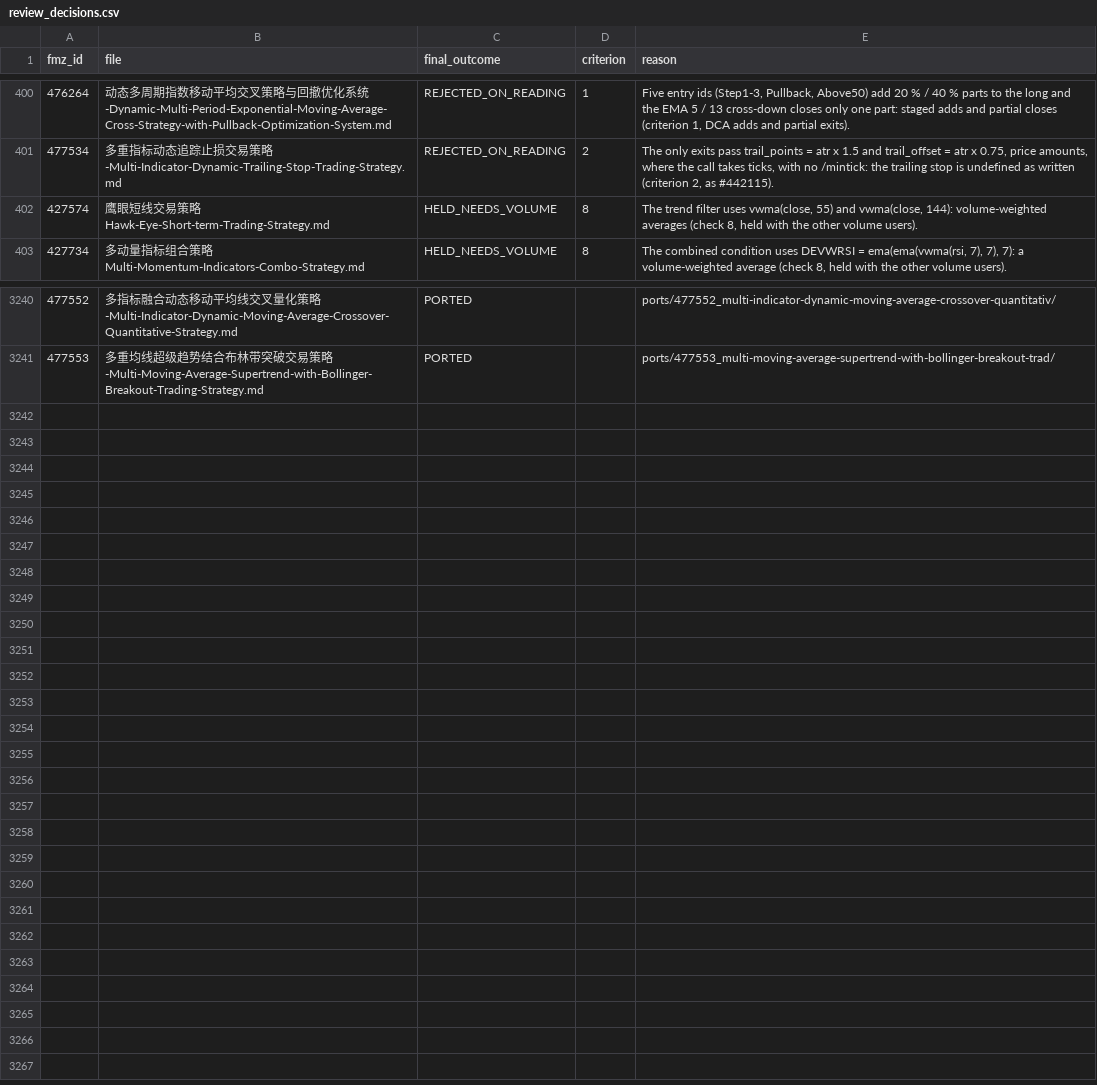
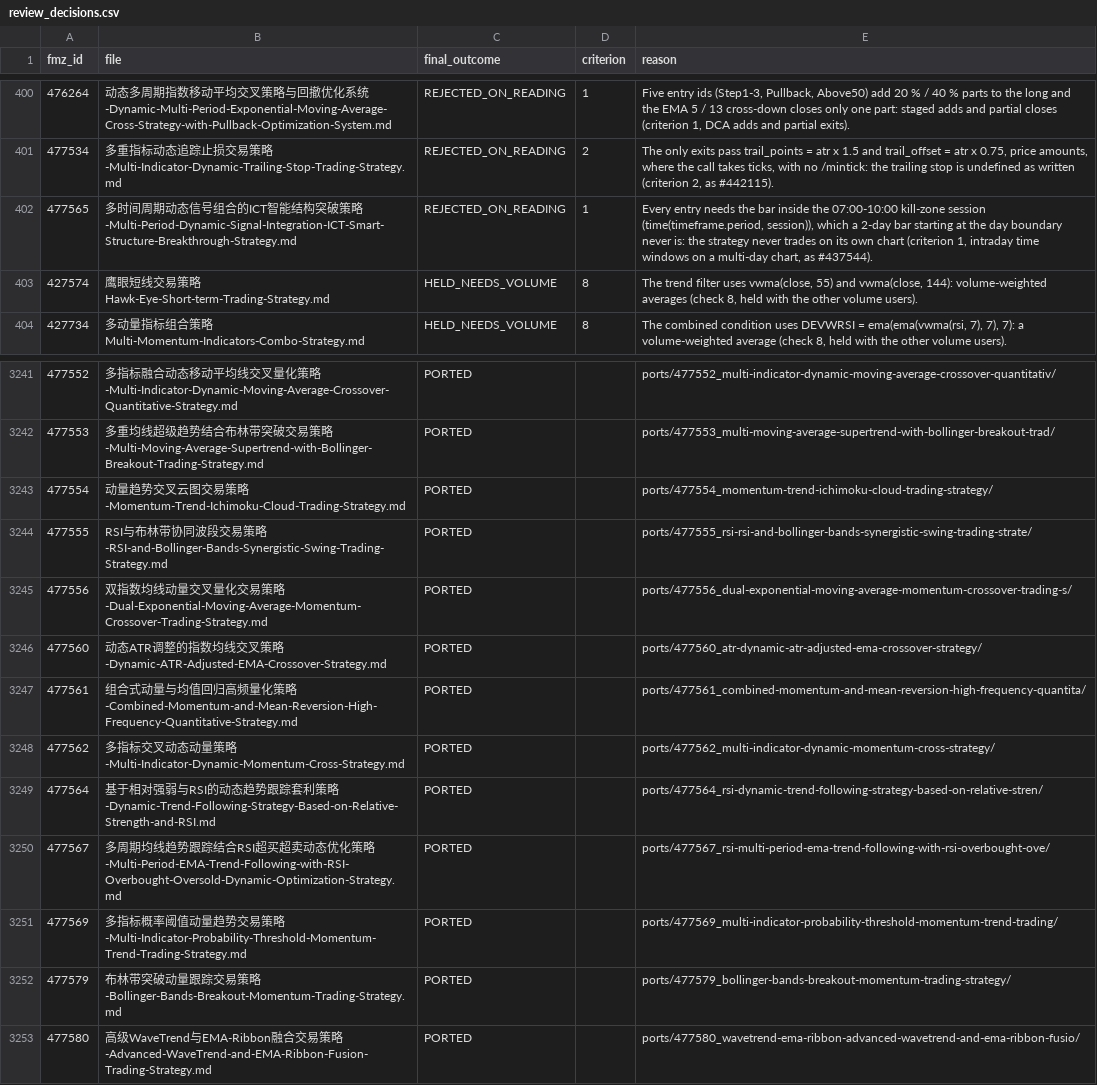
Before and after one commit to r35t1tut0r0rb15-gif/fmz-strategies, a CSV file: review_decisions.csv, drawn as a sheet; only a part is shown, gaps mark what is left out.

```diff
--- a/review_decisions.csv
+++ b/review_decisions.csv
@@ -401,2 +401,3 @@ fmz_id,file,final_outcome,criterion,reason
 477534,多重指标动态追踪止损交易策略-Multi-Indicator-Dynamic-Trailing-Stop-Trading-Strategy.md,REJECTED_ON_READING,2,"The only exits pass trail_points = atr x 1.5 and trail_offset = atr x 0.75, price amounts, where the call takes ticks, with no /mintick: the trailing stop is undefined as written (criterion 2, as #442115)."
+477565,多时间周期动态信号组合的ICT智能结构突破策略-Multi-Period-Dynamic-Signal-Integration-ICT-Smart-Structure-Breakthrough-Strategy.md,REJECTED_ON_READING,1,"Every entry needs the bar inside the 07:00-10:00 kill-zone session (time(timeframe.period, session)), which a 2-day bar starting at the day boundary never is: the strategy never trades on its own chart (criterion 1, intraday time windows on a multi-day chart, as #437544)."
 427574,鹰眼短线交易策略Hawk-Eye-Short-term-Trading-Strategy.md,HELD_NEEDS_VOLUME,8,"The trend filter uses vwma(close, 55) and vwma(close, 144): volume-weighted averages (check 8, held with the other volume users)."
@@ -3241 +3242,12 @@ fmz_id,file,final_outcome,criterion,reason
 477553,多重均线超级趋势结合布林带突破交易策略-Multi-Moving-Average-Supertrend-with-Bollinger-Breakout-Trading-Strategy.md,PORTED,,ports/477553_multi-moving-average-supertrend-with-bollinger-breakout-trad/
+477554,动量趋势交叉云图交易策略-Momentum-Trend-Ichimoku-Cloud-Trading-Strategy.md,PORTED,,ports/477554_momentum-trend-ichimoku-cloud-trading-strategy/
+477555,RSI与布林带协同波段交易策略-RSI-and-Bollinger-Bands-Synergistic-Swing-Trading-Strategy.md,PORTED,,ports/477555_rsi-rsi-and-bollinger-bands-synergistic-swing-trading-strate/
+477556,双指数均线动量交叉量化交易策略-Dual-Exponential-Moving-Average-Momentum-Crossover-Trading-Strategy.md,PORTED,,ports/477556_dual-exponential-moving-average-momentum-crossover-trading-s/
+477560,动态ATR调整的指数均线交叉策略-Dynamic-ATR-Adjusted-EMA-Crossover-Strategy.md,PORTED,,ports/477560_atr-dynamic-atr-adjusted-ema-crossover-strategy/
+477561,组合式动量与均值回归高频量化策略-Combined-Momentum-and-Mean-Reversion-High-Frequency-Quantitative-Strategy.md,PORTED,,ports/477561_combined-momentum-and-mean-reversion-high-frequency-quantita/
+477562,多指标交叉动态动量策略-Multi-Indicator-Dynamic-Momentum-Cross-Strategy.md,PORTED,,ports/477562_multi-indicator-dynamic-momentum-cross-strategy/
+477564,基于相对强弱与RSI的动态趋势跟踪套利策略-Dynamic-Trend-Following-Strategy-Based-on-Relative-Strength-and-RSI.md,PORTED,,ports/477564_rsi-dynamic-trend-following-strategy-based-on-relative-stren/
+477567,多周期均线趋势跟踪结合RSI超买超卖动态优化策略-Multi-Period-EMA-Trend-Following-with-RSI-Overbought-Oversold-Dynamic-Optimization-Strategy.md,PORTED,,ports/477567_rsi-multi-period-ema-trend-following-with-rsi-overbought-ove/
+477569,多指标概率阈值动量趋势交易策略-Multi-Indicator-Probability-Threshold-Momentum-Trend-Trading-Strategy.md,PORTED,,ports/477569_multi-indicator-probability-threshold-momentum-trend-trading/
+477579,布林带突破动量跟踪交易策略-Bollinger-Bands-Breakout-Momentum-Trading-Strategy.md,PORTED,,ports/477579_bollinger-bands-breakout-momentum-trading-strategy/
+477580,高级WaveTrend与EMA-Ribbon融合交易策略-Advanced-WaveTrend-and-EMA-Ribbon-Fusion-Trading-Strategy.md,PORTED,,ports/477580_wavetrend-ema-ribbon-advanced-wavetrend-and-ema-ribbon-fusio/
```
Also changed, not shown: 47 other files.
